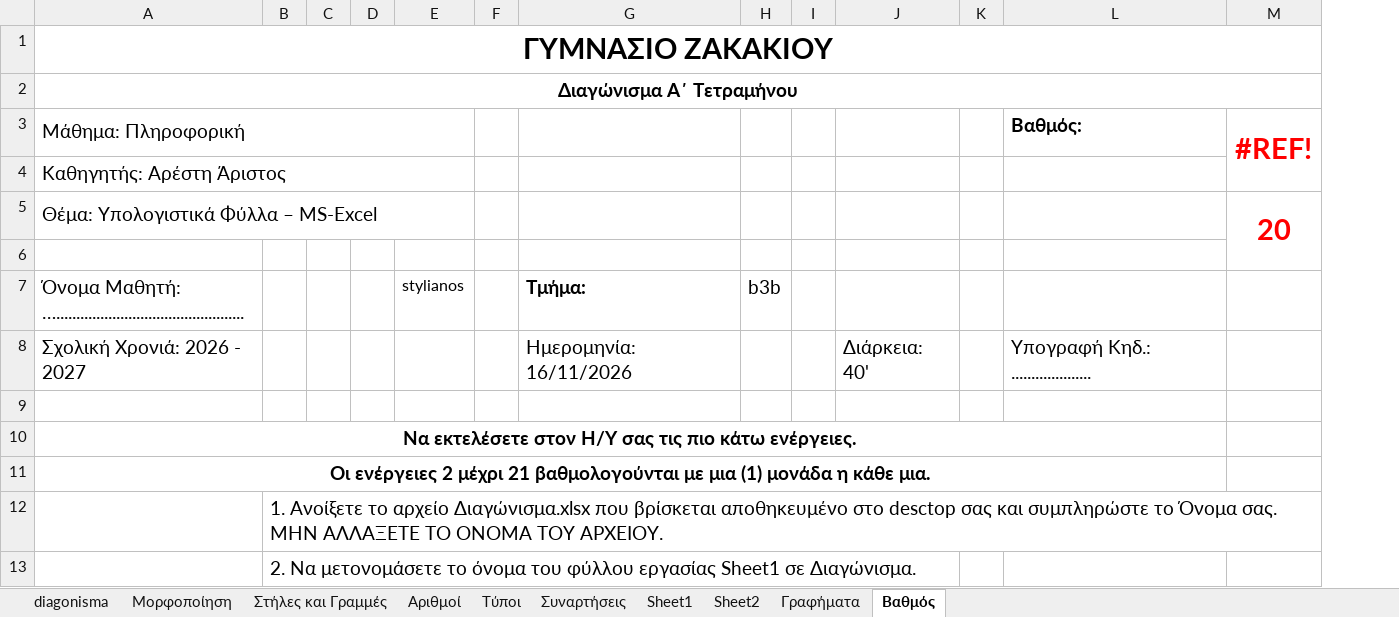
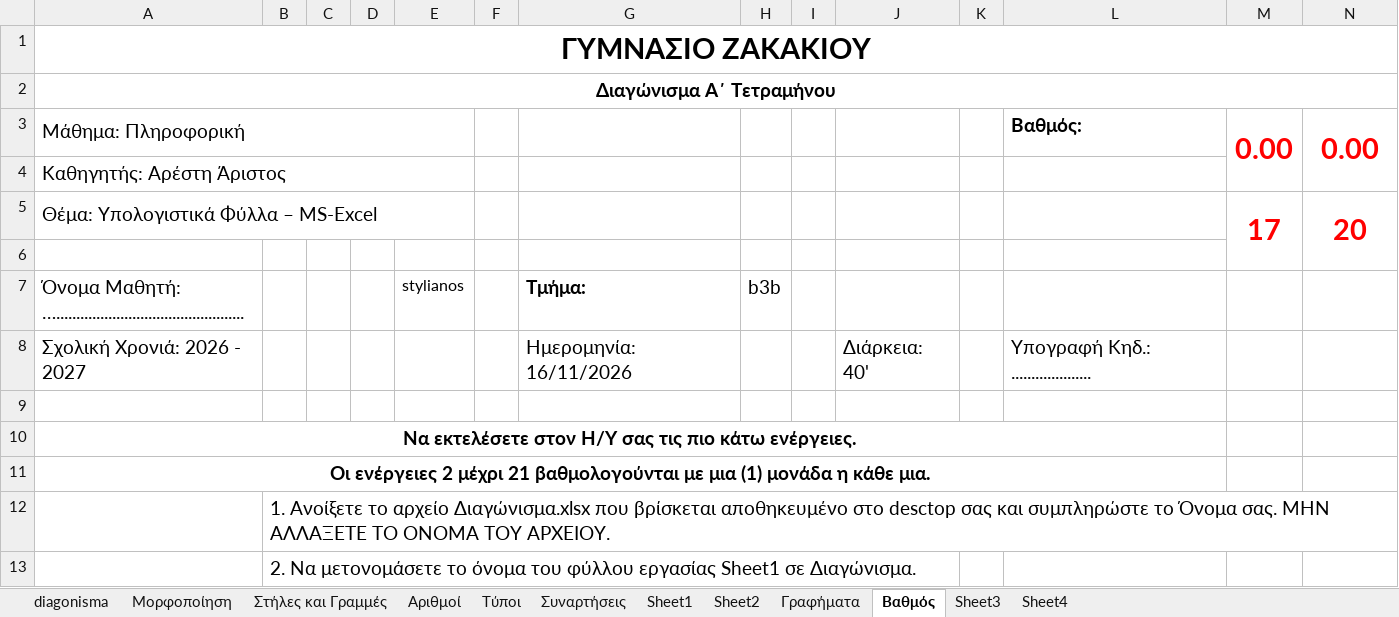
Before and after one commit to aristos32/education, an Excel workbook: schools-presentations/B Gymnasiou/ΔΙΑΓΩΝΙΣΜΑ EXCEL 2026-2027/PAST TESTS/B3b/stylianos.xlsx, sheet Βαθμός, drawn as a sheet; only a part is shown; values as stored, in another font and other column widths than the file's, no borders; addresses are those after the commit; the diff names each change by its address in the sheet, - before the commit and + after, or states it on an @@ line.

```diff
--- a/schools-presentations/B Gymnasiou/ΔΙΑΓΩΝΙΣΜΑ EXCEL 2026-2027/PAST TESTS/B3b/stylianos.xlsx (sheet Βαθμός)
+++ b/schools-presentations/B Gymnasiou/ΔΙΑΓΩΝΙΣΜΑ EXCEL 2026-2027/PAST TESTS/B3b/stylianos.xlsx (sheet Βαθμός)
+sheet tab: Sheet3
+sheet tab: Sheet4
+column M, rows 3-5: 0.00 |  | 17
-N3: #REF!
+N3: 0.00
```
Also changed, not shown: charts or pictures, schools-presentations/B Gymnasiou/ΔΙΑΓΩΝΙΣΜΑ EXCEL 2026-2027/PAST TESTS/B3b/PC09-xarikleia.xlsx, schools-presentations/B Gymnasiou/ΔΙΑΓΩΝΙΣΜΑ EXCEL 2026-2027/PAST TESTS/B3b/antonia.xlsx, 11 other files.
